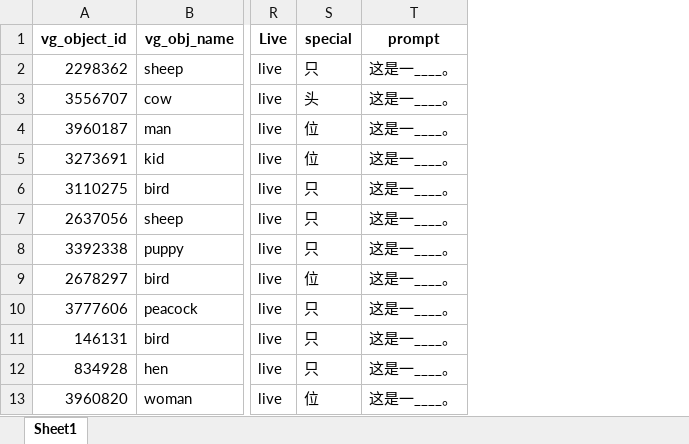
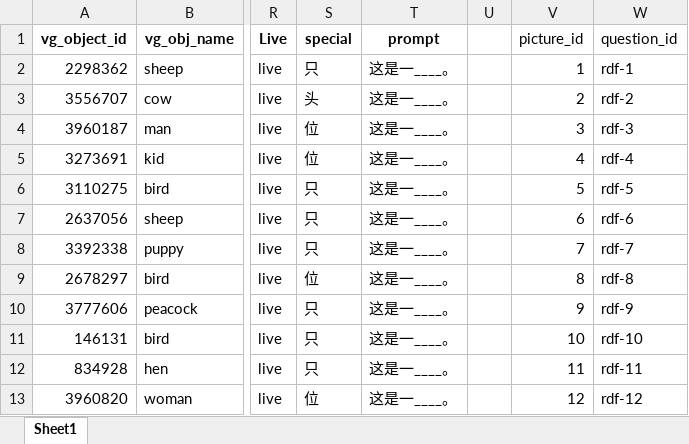
Before and after one commit to pengyh669-oss/classifier-varibility, an Excel workbook: 数据源/result_data_free.xlsx, sheet Sheet1, drawn as a sheet; only a part is shown, gaps mark what is left out; values as stored, in another font and other column widths than the file's, no borders; the diff names each change by its address in the sheet, - before the commit and + after, or states it on an @@ line.

```diff
--- a/数据源/result_data_free.xlsx (sheet Sheet1)
+++ b/数据源/result_data_free.xlsx (sheet Sheet1)
+column U, empty
+column V (picture_id), rows 2-13: 1 | 2 | 3 | 4 | 5 | 6 | 7 | 8 | 9 | 10 | 11 | 12
+column W (question_id), rows 2-13: rdf-1 | rdf-2 | rdf-3 | rdf-4 | rdf-5 | rdf-6 | rdf-7 | rdf-8 | rdf-9 | rdf-10 | rdf-11 | rdf-12
```
Also changed, not shown: 数据源/result_data.xlsx, 数据源/result_data_special.xlsx, 45 other files.
